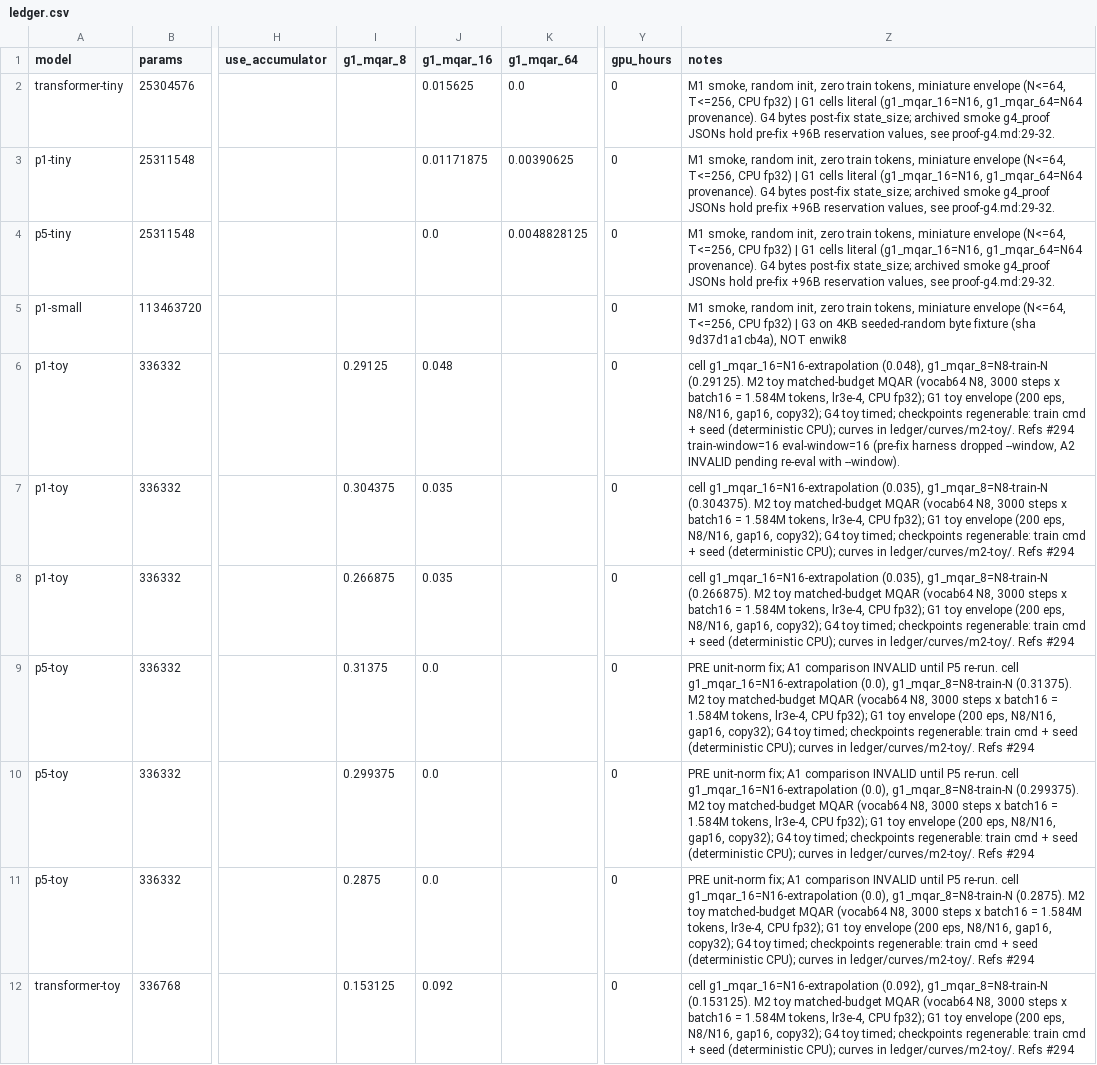
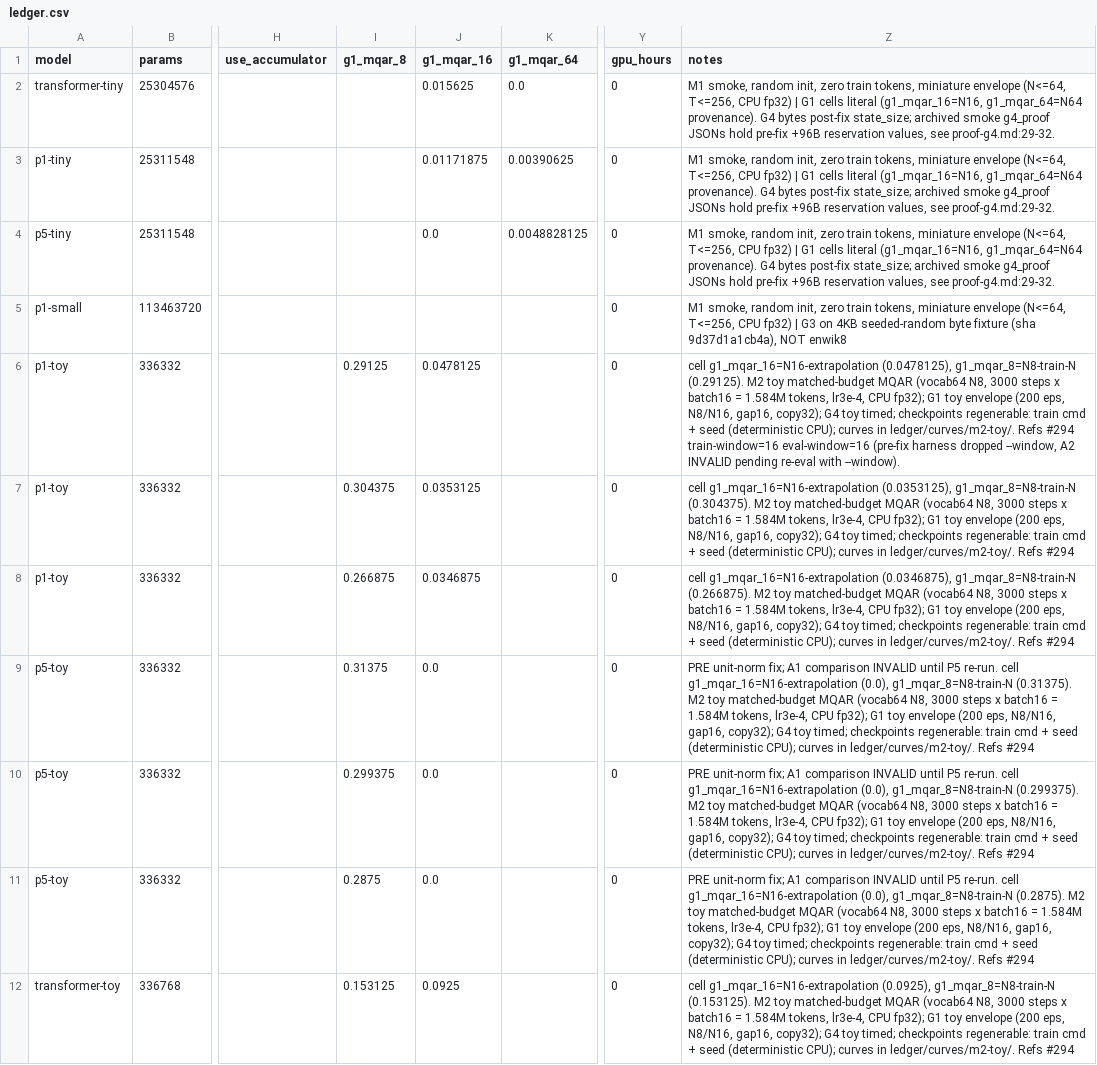
Before and after one commit to Userfrom1995/Random, a CSV file: postformer/ledger/ledger.csv, drawn as a sheet; only a part is shown, gaps mark what is left out; the diff covers the shown part only; the diff names each change by its address in the sheet, - before the commit and + after, or states it on an @@ line.

```diff
--- a/postformer/ledger/ledger.csv
+++ b/postformer/ledger/ledger.csv
-J6 (g1_mqar_16): 0.048
+J6 (g1_mqar_16): 0.0478125
-Z6 (notes): cell g1_mqar_16=N16-extrapolation (0.048), g1_mqar_8=N8-train-N (0.29125).…
+Z6 (notes): cell g1_mqar_16=N16-extrapolation (0.0478125), g1_mqar_8=N8-train-N (0.29125).…
-J7 (g1_mqar_16): 0.035
+J7 (g1_mqar_16): 0.0353125
-Z7 (notes): cell g1_mqar_16=N16-extrapolation (0.035), g1_mqar_8=N8-train-N (0.304375).…
+Z7 (notes): cell g1_mqar_16=N16-extrapolation (0.0353125), g1_mqar_8=N8-train-N (0.304375).…
-J8 (g1_mqar_16): 0.035
+J8 (g1_mqar_16): 0.0346875
-Z8 (notes): cell g1_mqar_16=N16-extrapolation (0.035), g1_mqar_8=N8-train-N (0.266875).…
+Z8 (notes): cell g1_mqar_16=N16-extrapolation (0.0346875), g1_mqar_8=N8-train-N (0.266875).…
-J12 (g1_mqar_16): 0.092
+J12 (g1_mqar_16): 0.0925
-Z12 (notes): cell g1_mqar_16=N16-extrapolation (0.092), g1_mqar_8=N8-train-N (0.153125).…
+Z12 (notes): cell g1_mqar_16=N16-extrapolation (0.0925), g1_mqar_8=N8-train-N (0.153125).…
```
Also changed, not shown: 8 edited cells elsewhere in this file, 2 other files.
